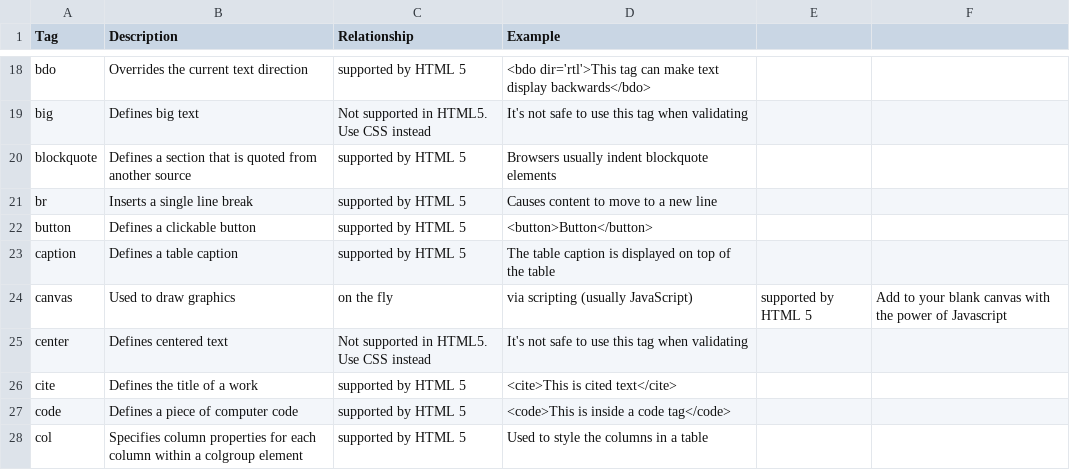
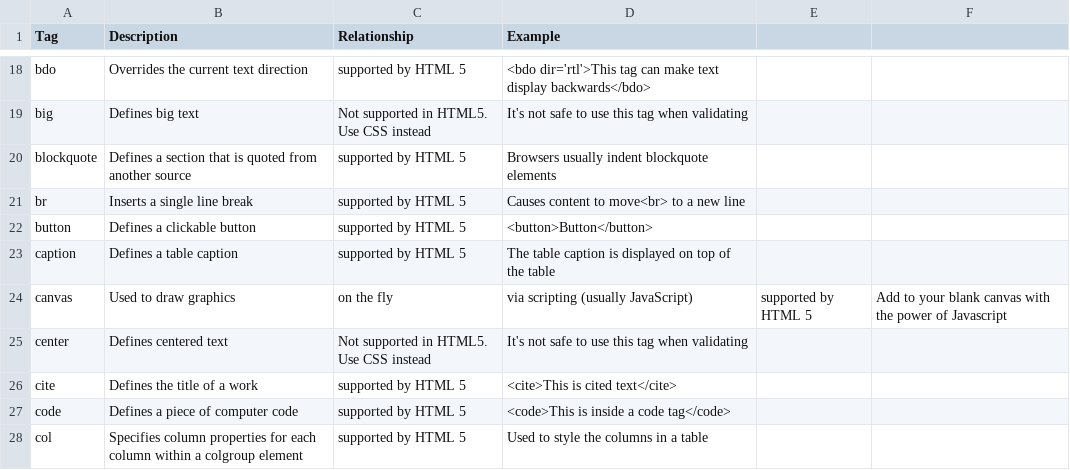
Before and after one commit to adambaughn/web215, a CSV file: data/test.csv, drawn as a sheet; only a part is shown, gaps mark what is left out.

Commit message:
Update test.csv

```diff
--- a/data/test.csv
+++ b/data/test.csv
@@ -20,3 +20,3 @@ big,Defines big text,Not supported in HTML5. Use CSS instead,It's not safe to us
 blockquote,Defines a section that is quoted from another source,supported by HTML 5,Browsers usually indent blockquote elements
-br,Inserts a single line break,supported by HTML 5,Causes content to move to a new line
+br,Inserts a single line break,supported by HTML 5,Causes content to move<br> to a new line
 button,Defines a clickable button,supported by HTML 5,<button>Button</button>
```
